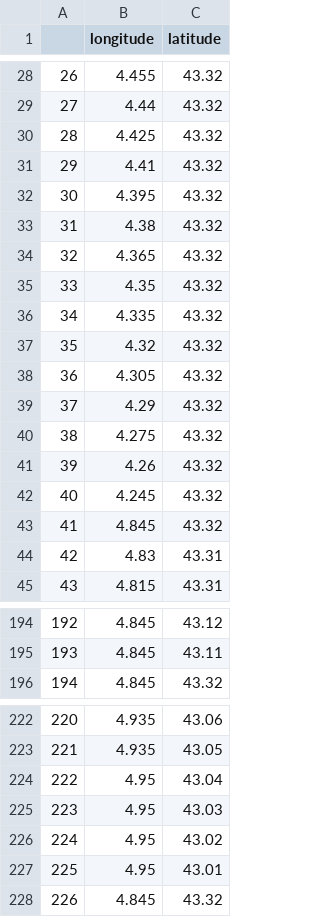
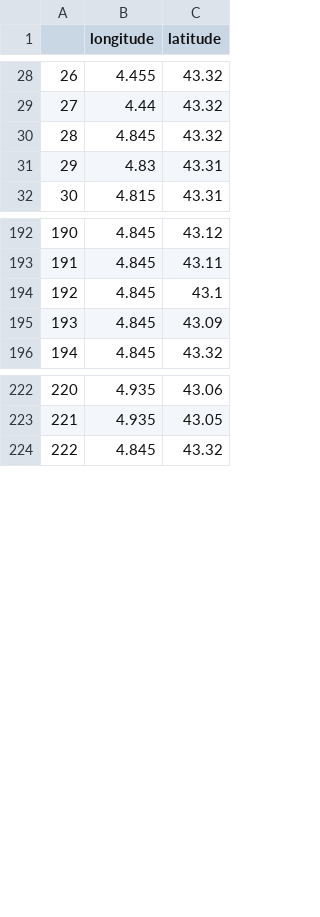
Before and after one commit to robwschlegel/RiOMar, a CSV file: figures/ARTICLE/FIGURE_3/DATA/B_points_used_for_finding_SPM_threshold.csv, drawn as a sheet; only a part is shown, gaps mark what is left out; removed rows and columns are numbered as before the commit, all else as after; the diff covers the shown part only; the diff names each change by its address in the sheet, - before the commit and + after, or states it on an @@ line.

```diff
--- a/figures/ARTICLE/FIGURE_3/DATA/B_points_used_for_finding_SPM_threshold.csv
+++ b/figures/ARTICLE/FIGURE_3/DATA/B_points_used_for_finding_SPM_threshold.csv
-row 30: 28 | 4.425 | 43.32
-row 31: 29 | 4.41 | 43.32
-row 32: 30 | 4.395 | 43.32
-row 33: 31 | 4.38 | 43.32
-row 34: 32 | 4.365 | 43.32
-row 35: 33 | 4.35 | 43.32
-row 36: 34 | 4.335 | 43.32
-row 37: 35 | 4.32 | 43.32
-row 38: 36 | 4.305 | 43.32
-row 39: 37 | 4.29 | 43.32
-row 40: 38 | 4.275 | 43.32
-row 41: 39 | 4.26 | 43.32
-row 42: 40 | 4.245 | 43.32
@@ column A renumbered from row 30 down @@
+row 194: 192 | 4.845 | 43.1
+row 195: 193 | 4.845 | 43.09
-row 224: 222 | 4.95 | 43.04
-row 225: 223 | 4.95 | 43.03
-row 226: 224 | 4.95 | 43.02
-row 227: 225 | 4.95 | 43.01
```
Also changed, not shown: 17 added rows and 4 removed rows elsewhere in this file, figures/ARTICLE/FIGURE_3/DATA/BAY_OF_SEINE.csv, figures/ARTICLE/FIGURE_3/DATA/B_all_points_used_for_finding_SPM_threshold.csv, 57 other files.
